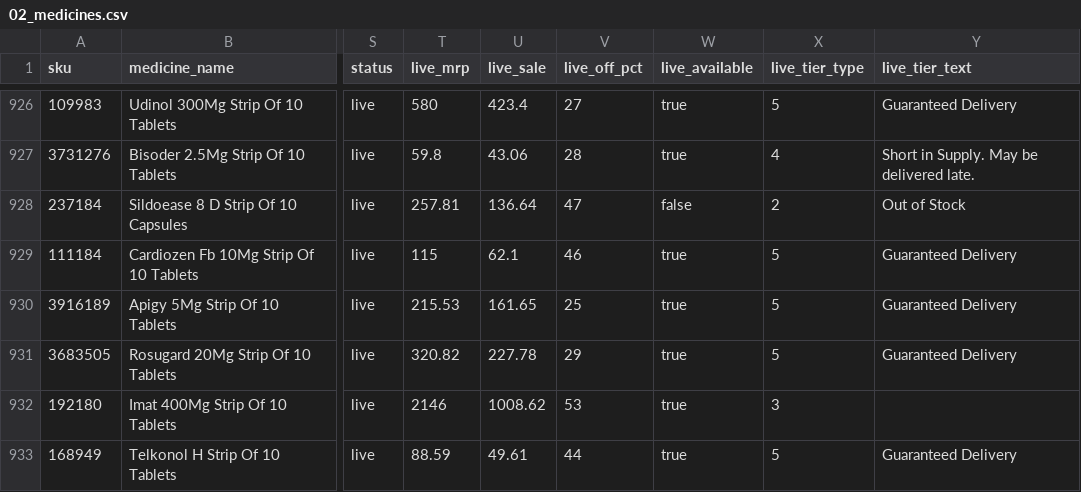
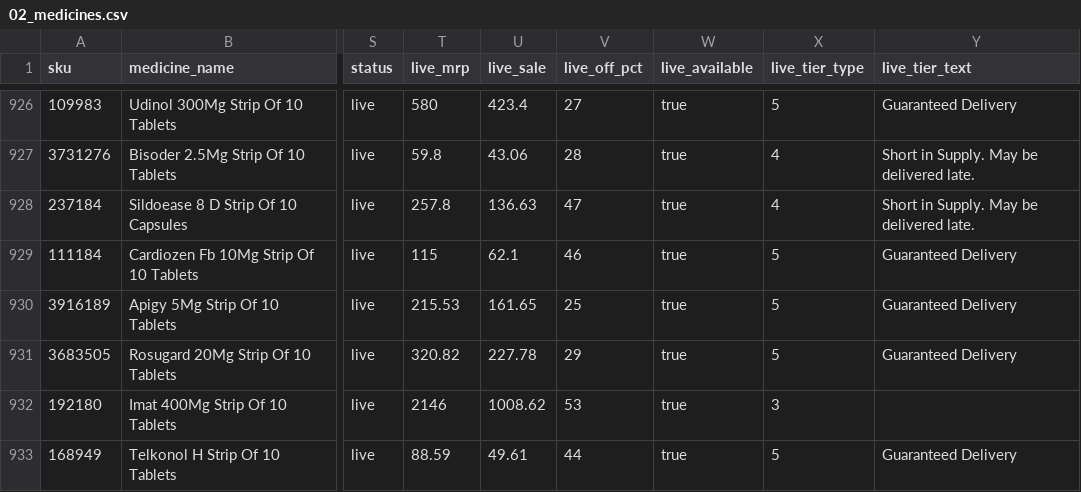
Before and after one commit to pharmeasyMarketing/medicines-by-class, a CSV file: sheets/02_medicines.csv, drawn as a sheet; only a part is shown, gaps mark what is left out; the diff names each change by its address in the sheet, - before the commit and + after, or states it on an @@ line.

```diff
--- a/sheets/02_medicines.csv
+++ b/sheets/02_medicines.csv
-T928 (live_mrp): 257.81
+T928 (live_mrp): 257.8
-U928 (live_sale): 136.64
+U928 (live_sale): 136.63
-W928 (live_available): false
+W928 (live_available): true
-X928 (live_tier_type): 2
+X928 (live_tier_type): 4
-Y928 (live_tier_text): Out of Stock
+Y928 (live_tier_text): Short in Supply. May be delivered late.
```
Also changed, not shown: 36 other files.
